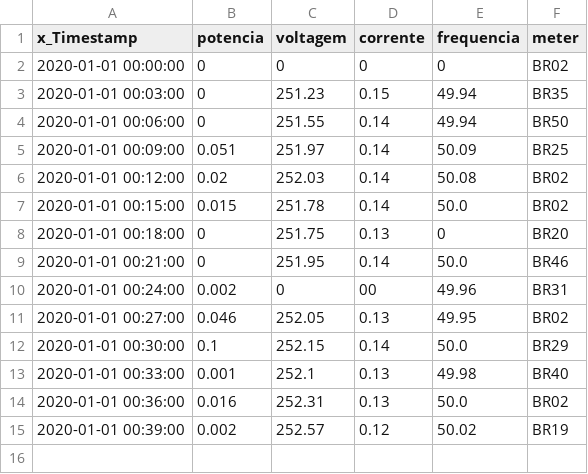
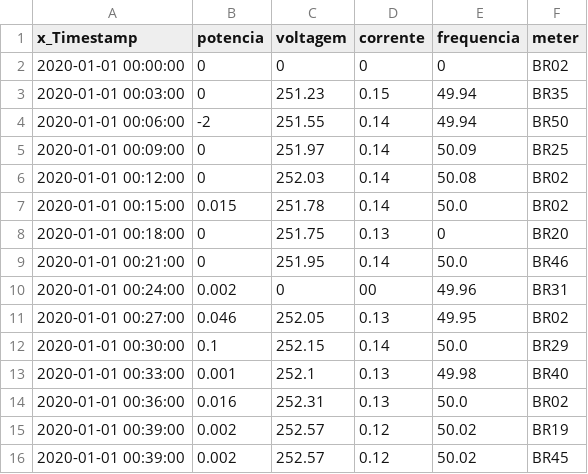
Before and after one commit to andre-fil/EsperCep, a CSV file: src/SmartMeter/producer/input.csv, drawn as a sheet.

```diff
--- a/src/SmartMeter/producer/input.csv
+++ b/src/SmartMeter/producer/input.csv
@@ -3,5 +3,5 @@ x_Timestamp,potencia,voltagem,corrente,frequencia,meter
 2020-01-01 00:03:00,0,251.23,0.15,49.94,BR35
-2020-01-01 00:06:00,0,251.55,0.14,49.94,BR50
-2020-01-01 00:09:00,0.051,251.97,0.14,50.09,BR25
-2020-01-01 00:12:00,0.02,252.03,0.14,50.08,BR02
+2020-01-01 00:06:00,-2,251.55,0.14,49.94,BR50
+2020-01-01 00:09:00,0,251.97,0.14,50.09,BR25
+2020-01-01 00:12:00,0,252.03,0.14,50.08,BR02
 2020-01-01 00:15:00,0.015,251.78,0.14,50.0,BR02
@@ -15 +15,2 @@ x_Timestamp,potencia,voltagem,corrente,frequencia,meter
 2020-01-01 00:39:00,0.002,252.57,0.12,50.02,BR19
+2020-01-01 00:39:00,0.002,252.57,0.12,50.02,BR45
```
Also changed, not shown: target/classes/SmartMeter/producer/input.csv, 12 other files.
